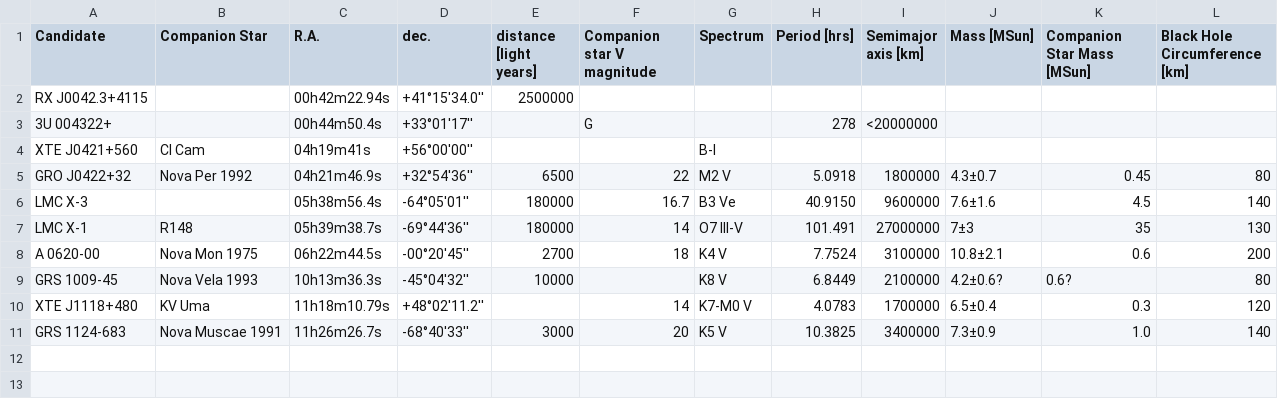
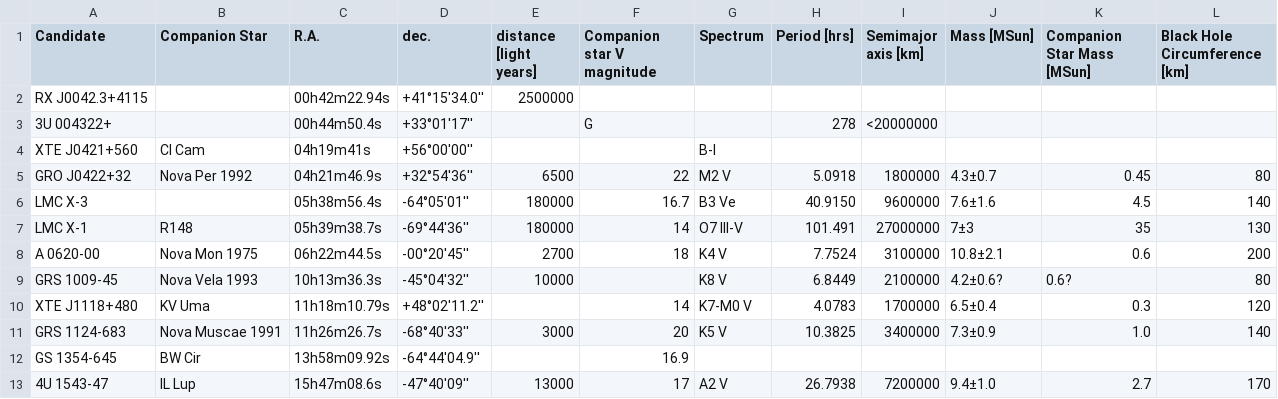
Before and after one commit to ashcat2005/RealBlackHoles, a CSV file: StellarBH.csv, drawn as a sheet; the diff names each change by its address in the sheet, - before the commit and + after, or states it on an @@ line.

Commit message:
Update StellarBH.csv

```diff
--- a/StellarBH.csv
+++ b/StellarBH.csv
+row 12: GS 1354-645 | BW Cir | 13h58m09.92s | -64°44'04.9'' |  | 16.9
+row 13: 4U 1543-47 | IL Lup | 15h47m08.6s | -47°40'09'' | 13000 | 17 | A2 V | 26.7938 | 7200000 | 9.4±1.0 | 2.7 | 170
```
